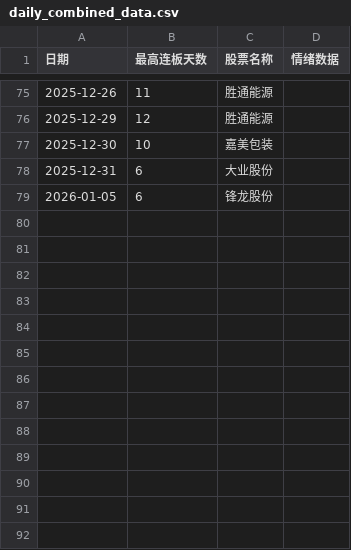
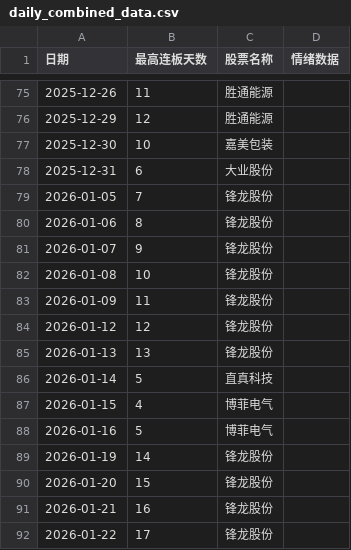
Before and after one commit to coisini6/shuju123456, a CSV file: daily_combined_data.csv, drawn as a sheet; only a part is shown, gaps mark what is left out; the diff covers the shown part only.

Commit message:
Add files via upload
260122

```diff
--- a/daily_combined_data.csv
+++ b/daily_combined_data.csv
@@ -78,2 +78,15 @@
 2025-12-31,6,大业股份,
-2026-01-05,6,锋龙股份,
+2026-01-05,7,锋龙股份,
+2026-01-06,8,锋龙股份,
+2026-01-07,9,锋龙股份,
+2026-01-08,10,锋龙股份,
+2026-01-09,11,锋龙股份,
+2026-01-12,12,锋龙股份,
+2026-01-13,13,锋龙股份,
+2026-01-14,5,直真科技,
+2026-01-15,4,博菲电气,
+2026-01-16,5,博菲电气,
+2026-01-19,14,锋龙股份,
+2026-01-20,15,锋龙股份,
+2026-01-21,16,锋龙股份,
+2026-01-22,17,锋龙股份,
```
Also changed, not shown: 19 edited cells elsewhere in this file.
